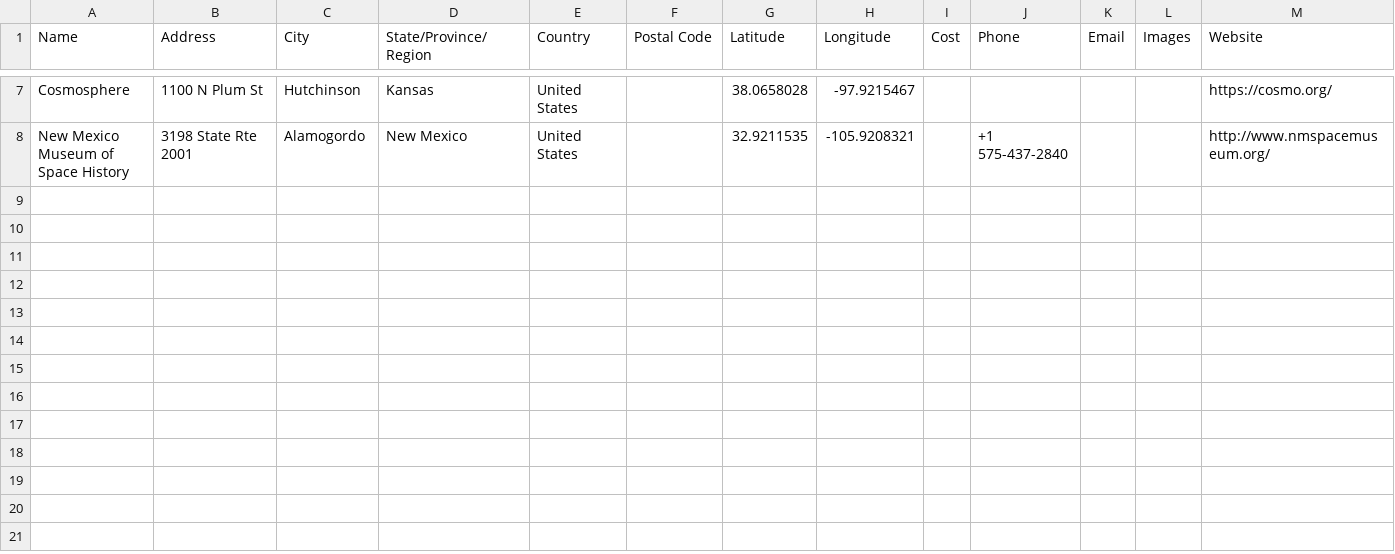
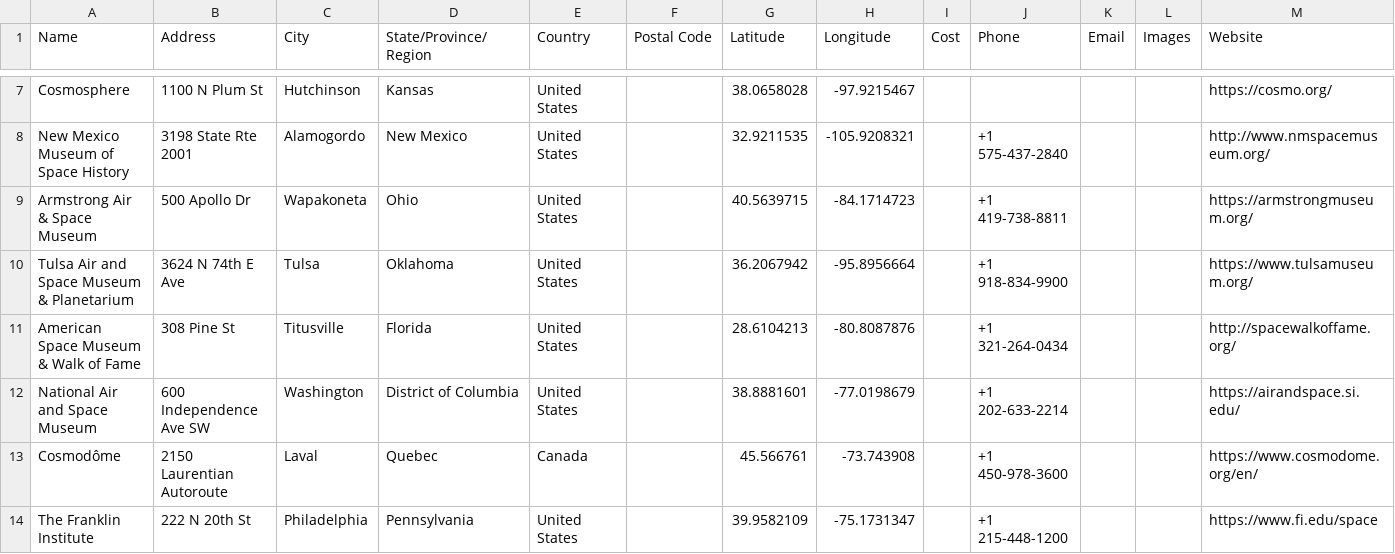
Before and after one commit to nomadicvince/spaceports_data, a CSV file: SpacePlaces.csv, drawn as a sheet; only a part is shown, gaps mark what is left out; rows hold the shown columns only; the diff names each change by its address in the sheet, - before the commit and + after, or states it on an @@ line.

Commit message:
Add files via upload

```diff
--- a/SpacePlaces.csv
+++ b/SpacePlaces.csv
+row 9: Armstrong Air & Space Museum | 500 Apollo Dr | Wapakoneta | Ohio | United States |  | 40.5639715 | -84.1714723 |  | +1 419-738-8811 |  |  | https://armstrongmuseum.org/
+row 10: Tulsa Air and Space Museum & Planetarium | 3624 N 74th E Ave | Tulsa | Oklahoma | United States |  | 36.2067942 | -95.8956664 |  | +1 918-834-9900 |  |  | https://www.tulsamuseum.org/
+row 11: American Space Museum & Walk of Fame | 308 Pine St | Titusville | Florida | United States |  | 28.6104213 | -80.8087876 |  | +1 321-264-0434 |  |  | http://spacewalkoffame.org/
+row 12: National Air and Space Museum | 600 Independence Ave SW | Washington | District of Columbia | United States |  | 38.8881601 | -77.0198679 |  | +1 202-633-2214 |  |  | https://airandspace.si.edu/
+row 13: Cosmodôme | 2150 Laurentian Autoroute | Laval | Quebec | Canada |  | 45.566761 | -73.743908 |  | +1 450-978-3600 |  |  | https://www.cosmodome.org/en/
+row 14: The Franklin Institute | 222 N 20th St | Philadelphia | Pennsylvania | United States |  | 39.9582109 | -75.1731347 |  | +1 215-448-1200 |  |  | https://www.fi.edu/space
```
